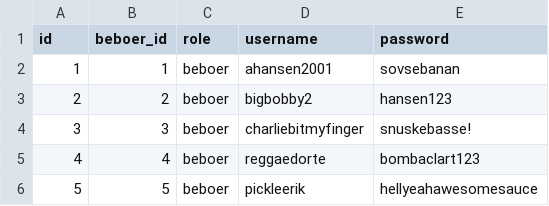
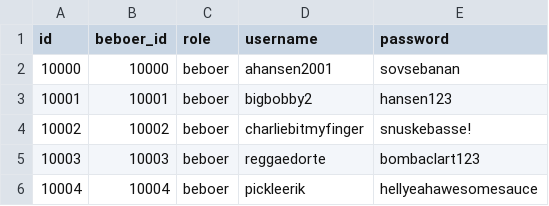
Before and after one commit to dbs611/DIS-project, a CSV file: user_table.csv, drawn as a sheet.

```diff
--- a/user_table.csv
+++ b/user_table.csv
@@ -1,6 +1,6 @@
 id,beboer_id,role,username,password
-1,1,beboer,ahansen2001,sovsebanan
-2,2,beboer,bigbobby2,hansen123
-3,3,beboer,charliebitmyfinger,snuskebasse!
-4,4,beboer,reggaedorte,bombaclart123
-5,5,beboer,pickleerik,hellyeahawesomesauce
+10000,10000,beboer,ahansen2001,sovsebanan
+10001,10001,beboer,bigbobby2,hansen123
+10002,10002,beboer,charliebitmyfinger,snuskebasse!
+10003,10003,beboer,reggaedorte,bombaclart123
+10004,10004,beboer,pickleerik,hellyeahawesomesauce
```
Also changed, not shown: beboer.csv, 10 other files.
